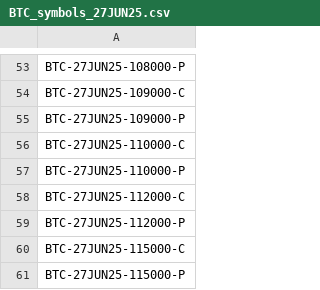
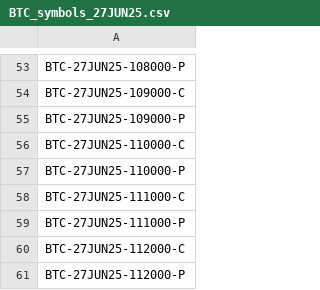
Before and after one commit to ghanshyam9009/DERIBIT-LIVE-STREAM, a CSV file: src/data/BTC_symbols_27JUN25.csv, drawn as a sheet; only a part is shown, gaps mark what is left out; the shorter side is filled out with more unchanged rows; the diff names each change by its address in the sheet, - before the commit and + after, or states it on an @@ line.

```diff
--- a/src/data/BTC_symbols_27JUN25.csv
+++ b/src/data/BTC_symbols_27JUN25.csv
+row 58: BTC-27JUN25-111000-C
+row 59: BTC-27JUN25-111000-P
```
Also changed, not shown: 7 other files.
